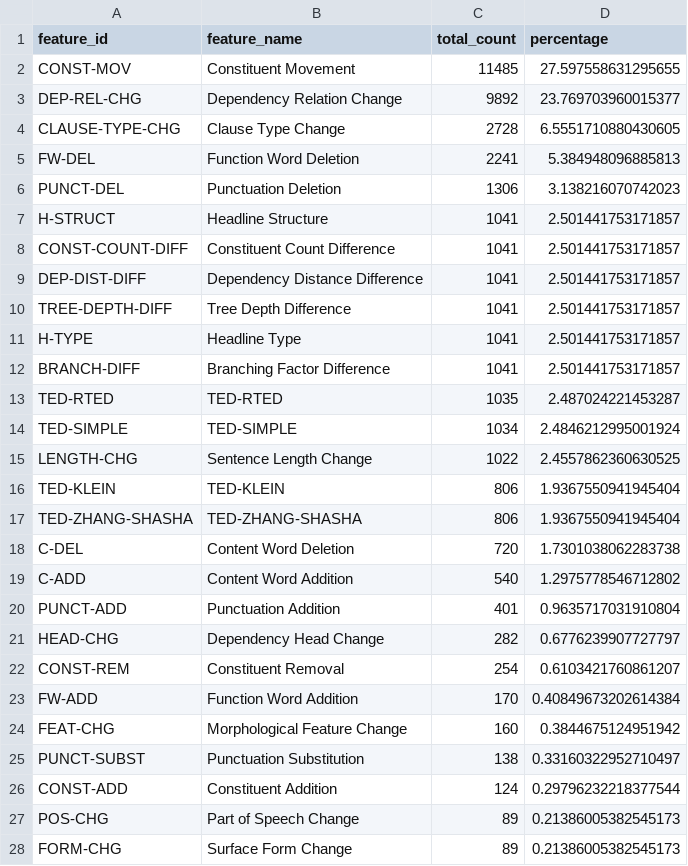
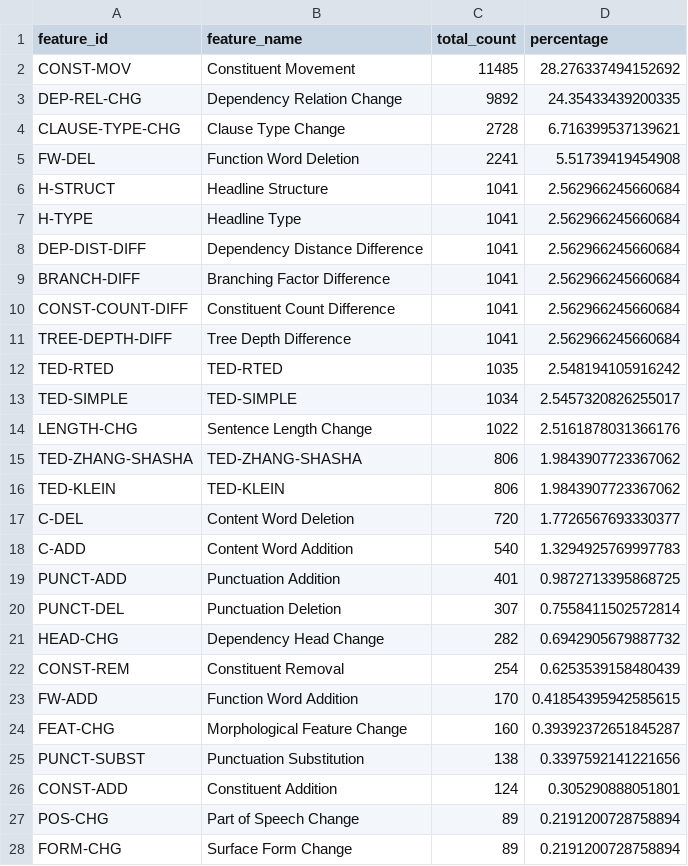
Before and after one commit to bhaashik/ReducedToCanonicalConvDiff, a CSV file: output/Times-of-India/comprehensive_analysis_global.csv, drawn as a sheet; only a part is shown; the diff covers the shown part only.

```diff
--- a/output/Times-of-India/comprehensive_analysis_global.csv
+++ b/output/Times-of-India/comprehensive_analysis_global.csv
@@ -1,28 +1,28 @@
 feature_id,feature_name,total_count,percentage
-CONST-MOV,Constituent Movement,11485,27.597558631295655
-DEP-REL-CHG,Dependency Relation Change,9892,23.769703960015377
-CLAUSE-TYPE-CHG,Clause Type Change,2728,6.5551710880430605
-FW-DEL,Function Word Deletion,2241,5.384948096885813
-PUNCT-DEL,Punctuation Deletion,1306,3.138216070742023
-H-STRUCT,Headline Structure,1041,2.501441753171857
-CONST-COUNT-DIFF,Constituent Count Difference,1041,2.501441753171857
-DEP-DIST-DIFF,Dependency Distance Difference,1041,2.501441753171857
-TREE-DEPTH-DIFF,Tree Depth Difference,1041,2.501441753171857
-H-TYPE,Headline Type,1041,2.501441753171857
-BRANCH-DIFF,Branching Factor Difference,1041,2.501441753171857
-TED-RTED,TED-RTED,1035,2.487024221453287
-TED-SIMPLE,TED-SIMPLE,1034,2.4846212995001924
-LENGTH-CHG,Sentence Length Change,1022,2.4557862360630525
-TED-KLEIN,TED-KLEIN,806,1.9367550941945404
-TED-ZHANG-SHASHA,TED-ZHANG-SHASHA,806,1.9367550941945404
-C-DEL,Content Word Deletion,720,1.7301038062283738
-C-ADD,Content Word Addition,540,1.2975778546712802
-PUNCT-ADD,Punctuation Addition,401,0.9635717031910804
-HEAD-CHG,Dependency Head Change,282,0.6776239907727797
-CONST-REM,Constituent Removal,254,0.6103421760861207
-FW-ADD,Function Word Addition,170,0.40849673202614384
-FEAT-CHG,Morphological Feature Change,160,0.3844675124951942
-PUNCT-SUBST,Punctuation Substitution,138,0.33160322952710497
-CONST-ADD,Constituent Addition,124,0.29796232218377544
-POS-CHG,Part of Speech Change,89,0.21386005382545173
-FORM-CHG,Surface Form Change,89,0.21386005382545173
+CONST-MOV,Constituent Movement,11485,28.276337494152692
+DEP-REL-CHG,Dependency Relation Change,9892,24.35433439200335
+CLAUSE-TYPE-CHG,Clause Type Change,2728,6.716399537139621
+FW-DEL,Function Word Deletion,2241,5.51739419454908
+H-STRUCT,Headline Structure,1041,2.562966245660684
+H-TYPE,Headline Type,1041,2.562966245660684
+DEP-DIST-DIFF,Dependency Distance Difference,1041,2.562966245660684
+BRANCH-DIFF,Branching Factor Difference,1041,2.562966245660684
+CONST-COUNT-DIFF,Constituent Count Difference,1041,2.562966245660684
+TREE-DEPTH-DIFF,Tree Depth Difference,1041,2.562966245660684
+TED-RTED,TED-RTED,1035,2.548194105916242
+TED-SIMPLE,TED-SIMPLE,1034,2.5457320826255017
+LENGTH-CHG,Sentence Length Change,1022,2.5161878031366176
+TED-ZHANG-SHASHA,TED-ZHANG-SHASHA,806,1.9843907723367062
+TED-KLEIN,TED-KLEIN,806,1.9843907723367062
+C-DEL,Content Word Deletion,720,1.7726567693330377
+C-ADD,Content Word Addition,540,1.3294925769997783
+PUNCT-ADD,Punctuation Addition,401,0.9872713395868725
+PUNCT-DEL,Punctuation Deletion,307,0.7558411502572814
+HEAD-CHG,Dependency Head Change,282,0.6942905679887732
+CONST-REM,Constituent Removal,254,0.6253539158480439
+FW-ADD,Function Word Addition,170,0.41854395942585615
+FEAT-CHG,Morphological Feature Change,160,0.39392372651845287
+PUNCT-SUBST,Punctuation Substitution,138,0.3397592141221656
+CONST-ADD,Constituent Addition,124,0.305290888051801
+POS-CHG,Part of Speech Change,89,0.2191200728758894
+FORM-CHG,Surface Form Change,89,0.2191200728758894
```
Also changed, not shown: 3 edited cells elsewhere in this file, output/Times-of-India/bidirectional_cross_entropy_analysis_feature_ranking.csv, output/Times-of-India/comprehensive_analysis_by_newspaper.csv, 57 other files.
